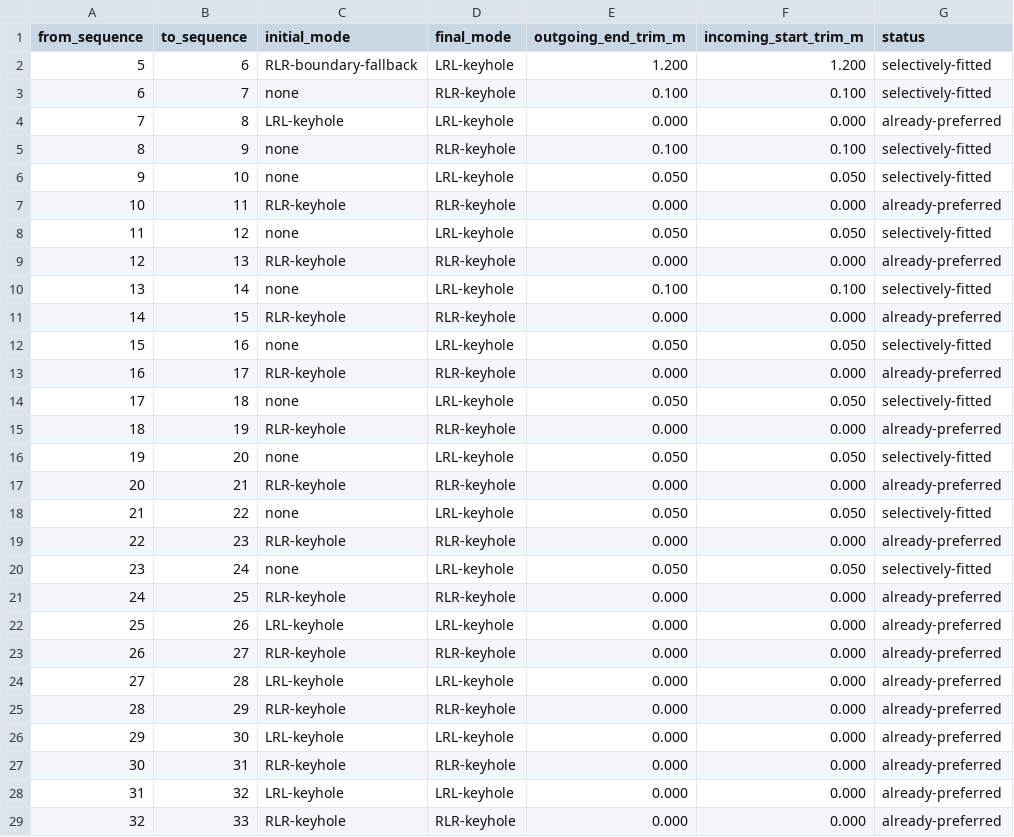
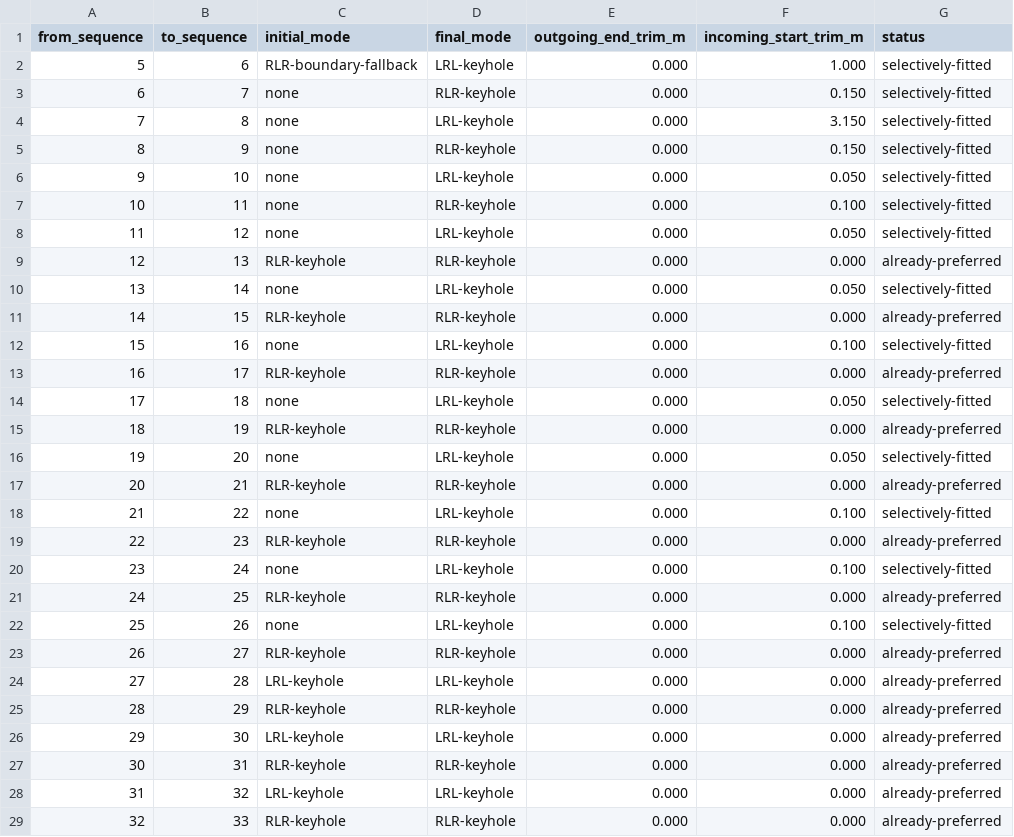
Before and after one commit to jones2126/tractor2025, a CSV file: field_testing/sites/62_Collins_polygon_1/02_turn_fit_report.csv, drawn as a sheet; only a part is shown; the diff covers the shown part only.

```diff
--- a/field_testing/sites/62_Collins_polygon_1/02_turn_fit_report.csv
+++ b/field_testing/sites/62_Collins_polygon_1/02_turn_fit_report.csv
@@ -1,23 +1,23 @@
 from_sequence,to_sequence,initial_mode,final_mode,outgoing_end_trim_m,incoming_start_trim_m,status
-5,6,RLR-boundary-fallback,LRL-keyhole,1.200,1.200,selectively-fitted
-6,7,none,RLR-keyhole,0.100,0.100,selectively-fitted
-7,8,LRL-keyhole,LRL-keyhole,0.000,0.000,already-preferred
-8,9,none,RLR-keyhole,0.100,0.100,selectively-fitted
-9,10,none,LRL-keyhole,0.050,0.050,selectively-fitted
-10,11,RLR-keyhole,RLR-keyhole,0.000,0.000,already-preferred
-11,12,none,LRL-keyhole,0.050,0.050,selectively-fitted
+5,6,RLR-boundary-fallback,LRL-keyhole,0.000,1.000,selectively-fitted
+6,7,none,RLR-keyhole,0.000,0.150,selectively-fitted
+7,8,none,LRL-keyhole,0.000,3.150,selectively-fitted
+8,9,none,RLR-keyhole,0.000,0.150,selectively-fitted
+9,10,none,LRL-keyhole,0.000,0.050,selectively-fitted
+10,11,none,RLR-keyhole,0.000,0.100,selectively-fitted
+11,12,none,LRL-keyhole,0.000,0.050,selectively-fitted
 12,13,RLR-keyhole,RLR-keyhole,0.000,0.000,already-preferred
-13,14,none,LRL-keyhole,0.100,0.100,selectively-fitted
+13,14,none,LRL-keyhole,0.000,0.050,selectively-fitted
 14,15,RLR-keyhole,RLR-keyhole,0.000,0.000,already-preferred
-15,16,none,LRL-keyhole,0.050,0.050,selectively-fitted
+15,16,none,LRL-keyhole,0.000,0.100,selectively-fitted
 16,17,RLR-keyhole,RLR-keyhole,0.000,0.000,already-preferred
-17,18,none,LRL-keyhole,0.050,0.050,selectively-fitted
+17,18,none,LRL-keyhole,0.000,0.050,selectively-fitted
 18,19,RLR-keyhole,RLR-keyhole,0.000,0.000,already-preferred
-19,20,none,LRL-keyhole,0.050,0.050,selectively-fitted
+19,20,none,LRL-keyhole,0.000,0.050,selectively-fitted
 20,21,RLR-keyhole,RLR-keyhole,0.000,0.000,already-preferred
-21,22,none,LRL-keyhole,0.050,0.050,selectively-fitted
+21,22,none,LRL-keyhole,0.000,0.100,selectively-fitted
 22,23,RLR-keyhole,RLR-keyhole,0.000,0.000,already-preferred
-23,24,none,LRL-keyhole,0.050,0.050,selectively-fitted
+23,24,none,LRL-keyhole,0.000,0.100,selectively-fitted
 24,25,RLR-keyhole,RLR-keyhole,0.000,0.000,already-preferred
-25,26,LRL-keyhole,LRL-keyhole,0.000,0.000,already-preferred
+25,26,none,LRL-keyhole,0.000,0.100,selectively-fitted
 26,27,RLR-keyhole,RLR-keyhole,0.000,0.000,already-preferred
```
Also changed, not shown: 2 added rows and 24 edited cells elsewhere in this file, field_testing/sites/62_Collins_polygon_1/02_coverage_segments.csv, 13 other files.
